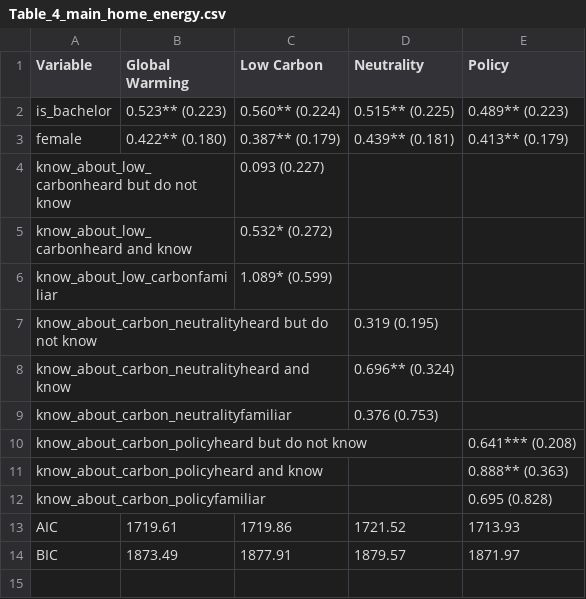
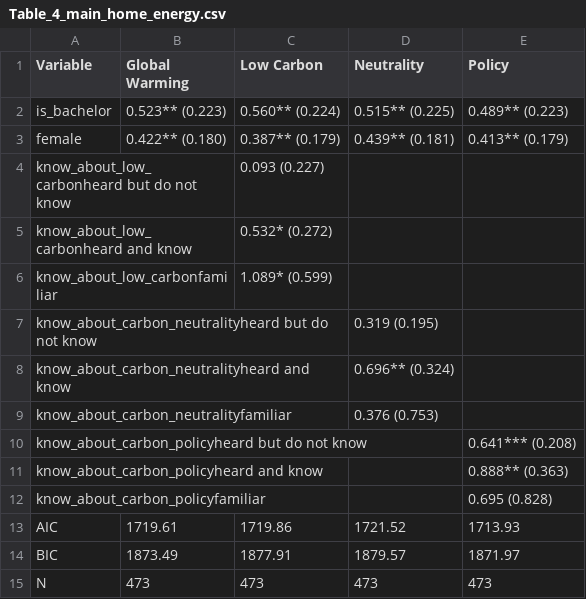
Before and after one commit to Tang-Yuanyuan/Replication_Kit_IJF-Revision_2026_06_14-, a CSV file: results/empirical4.1/tables/Table_4_main_home_energy.csv, drawn as a sheet; the diff names each change by its address in the sheet, - before the commit and + after, or states it on an @@ line.

```diff
--- a/results/empirical4.1/tables/Table_4_main_home_energy.csv
+++ b/results/empirical4.1/tables/Table_4_main_home_energy.csv
+row 15: N | 473 | 473 | 473 | 473
```
Also changed, not shown: results/empirical4.1/tables/Table_3_main_transport.csv, results/empirical4.1/tables/Table_F.7_transport_robustness.csv, 15 other files.
